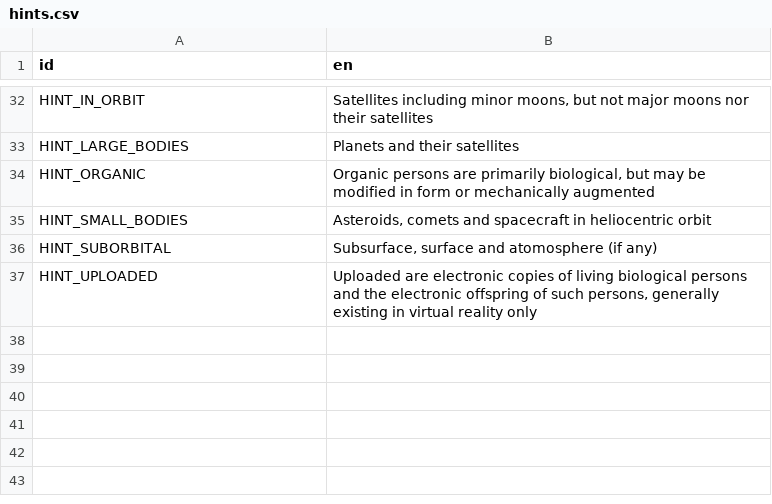
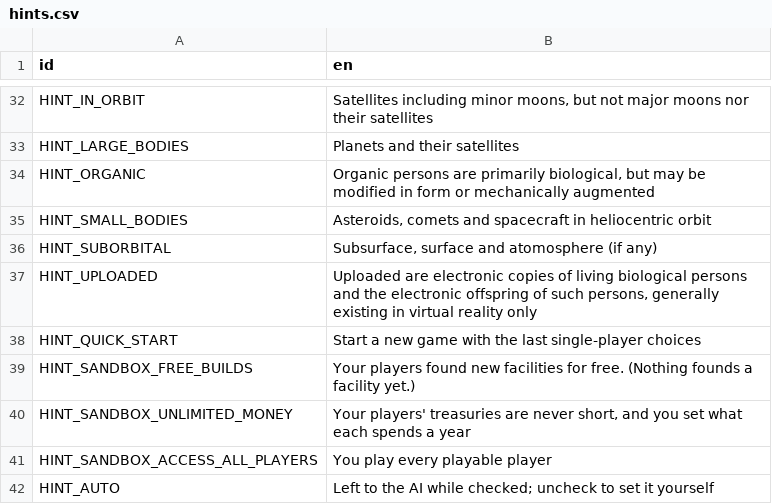
Before and after one commit to t2civ/astropolis_public, a CSV file: text/hints.csv, drawn as a sheet; only a part is shown, gaps mark what is left out.

```diff
--- a/text/hints.csv
+++ b/text/hints.csv
@@ -37 +37,6 @@ HINT_SUBORBITAL,"Subsurface,  surface and atomosphere (if any)"
 HINT_UPLOADED,"Uploaded are electronic copies of living biological persons and the electronic offspring of such persons,  generally existing in virtual reality only"
+HINT_QUICK_START,Start a new game with the last single-player choices
+HINT_SANDBOX_FREE_BUILDS,"Your players found new facilities for free. (Nothing founds a facility yet.)"
+HINT_SANDBOX_UNLIMITED_MONEY,"Your players' treasuries are never short,  and you set what each spends a year"
+HINT_SANDBOX_ACCESS_ALL_PLAYERS,You play every playable player
+HINT_AUTO,"Left to the AI while checked; uncheck to set it yourself"
```
Also changed, not shown: tables/line_items.tsv, text/entities.csv, 11 other files.
